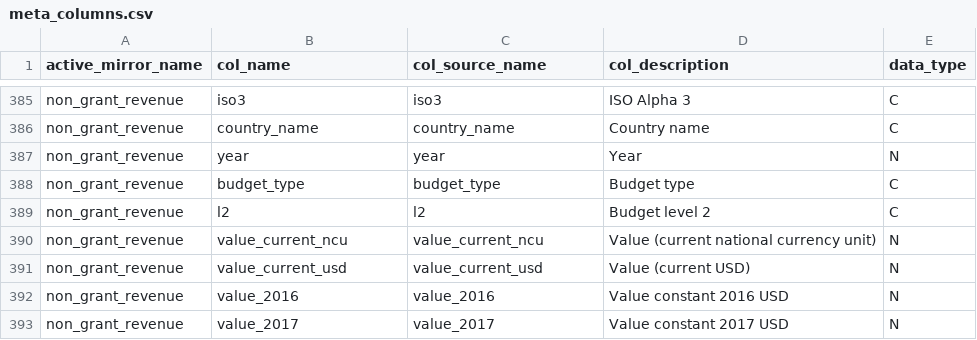
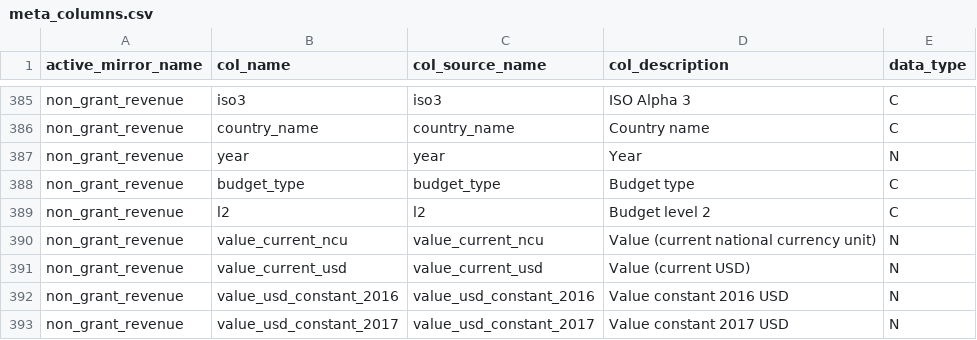
Before and after one commit to devinit/ddw-analyst-ui, a CSV file: data_updates/manual/CSV/meta_columns.csv, drawn as a sheet; only a part is shown, gaps mark what is left out.

```diff
--- a/data_updates/manual/CSV/meta_columns.csv
+++ b/data_updates/manual/CSV/meta_columns.csv
@@ -391,3 +391,3 @@ non_grant_revenue,value_current_ncu,value_current_ncu,Value (current national cu
 non_grant_revenue,value_current_usd,value_current_usd,Value (current USD),N
-non_grant_revenue,value_2016,value_2016,Value constant 2016 USD,N
-non_grant_revenue,value_2017,value_2017,Value constant 2017 USD,N
+non_grant_revenue,value_usd_constant_2016,value_usd_constant_2016,Value constant 2016 USD,N
+non_grant_revenue,value_usd_constant_2017,value_usd_constant_2017,Value constant 2017 USD,N
```
Also changed, not shown: data_updates/manual/CSV/non_grant_revenue.csv.
